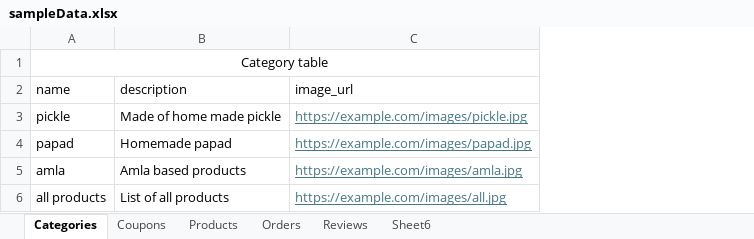
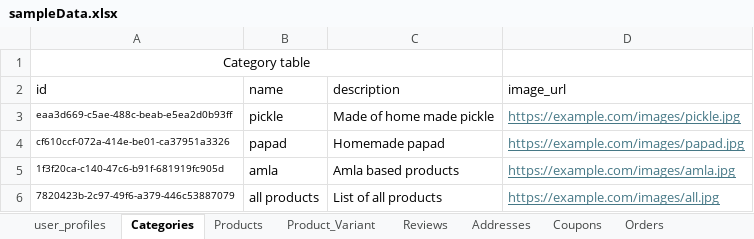
Before and after one commit to Yuvraj-Achrekar/godhaji-ecommerce, an Excel workbook: sampleData.xlsx, sheet Categories, drawn as a sheet; values as stored, in another font and other column widths than the file's, no borders; table styles not drawn; removed rows and columns are numbered as before the commit, all else as after; the diff names each change by its address in the sheet, - before the commit and + after, or states it on an @@ line.

```diff
--- a/sampleData.xlsx (sheet Categories)
+++ b/sampleData.xlsx (sheet Categories)
-sheet tab: Sheet6
+sheet tab: Product_Variant
+sheet tab: user_profiles
+sheet tab: Addresses
@@ sheet tab order changed: user_profiles | Categories | Products | Product_Variant | Reviews | Addresses | Coupons | Orders @@
+column A (id), row 1: Category table; rows 3-6: eaa3d669-c5ae-488c-beab-e5ea2d0b93ff | cf610ccf-072a-414e-be01-ca37951a3326 | 1f3f20ca-c140-47c6-b91f-681919fc905d | 7820423b-2c97-49f6-a379-446c53887079
-B1 (name): Category table
+B1 (name): (empty)
-A1:C1 merged
```
Also changed, not shown: sheet Orders, sheet Product_Variant, sheet Products, sheet Reviews, other sheet tabs, 20 other files.
